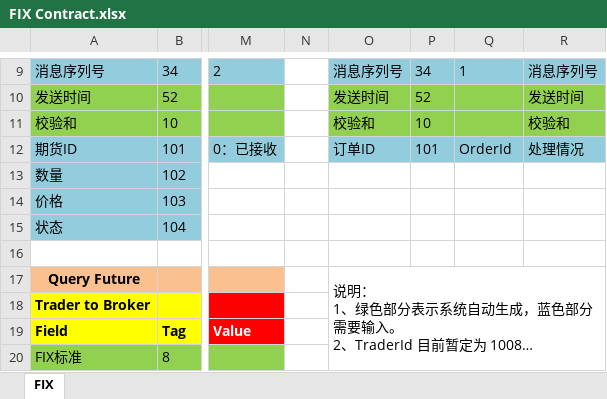
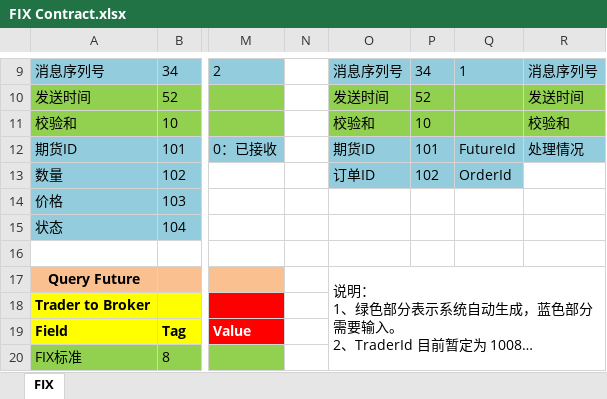
Before and after one commit to aoden2/dcets, an Excel workbook: Code/BrokerServer/src/doc/FIX Contract.xlsx, sheet FIX, drawn as a sheet; only a part is shown, gaps mark what is left out; long unchanged cells end in …; values as stored, in another font and other column widths than the file's, no borders; the diff names each change by its address in the sheet, - before the commit and + after, or states it on an @@ line.

Commit message:
Update FIX Contract.

```diff
--- a/Code/BrokerServer/src/doc/FIX Contract.xlsx (sheet FIX)
+++ b/Code/BrokerServer/src/doc/FIX Contract.xlsx (sheet FIX)
-O12: 订单ID
+O12: 期货ID
-Q12: OrderId
+Q12: FutureId
-O13: (empty)
+O13: 订单ID
-O13:Q13 fill: none
+O13:Q13 fill: #93CDDD
-P13: (empty)
+P13: 102
-Q13: (empty)
+Q13: OrderId
```
Also changed, not shown: 1 other file.
